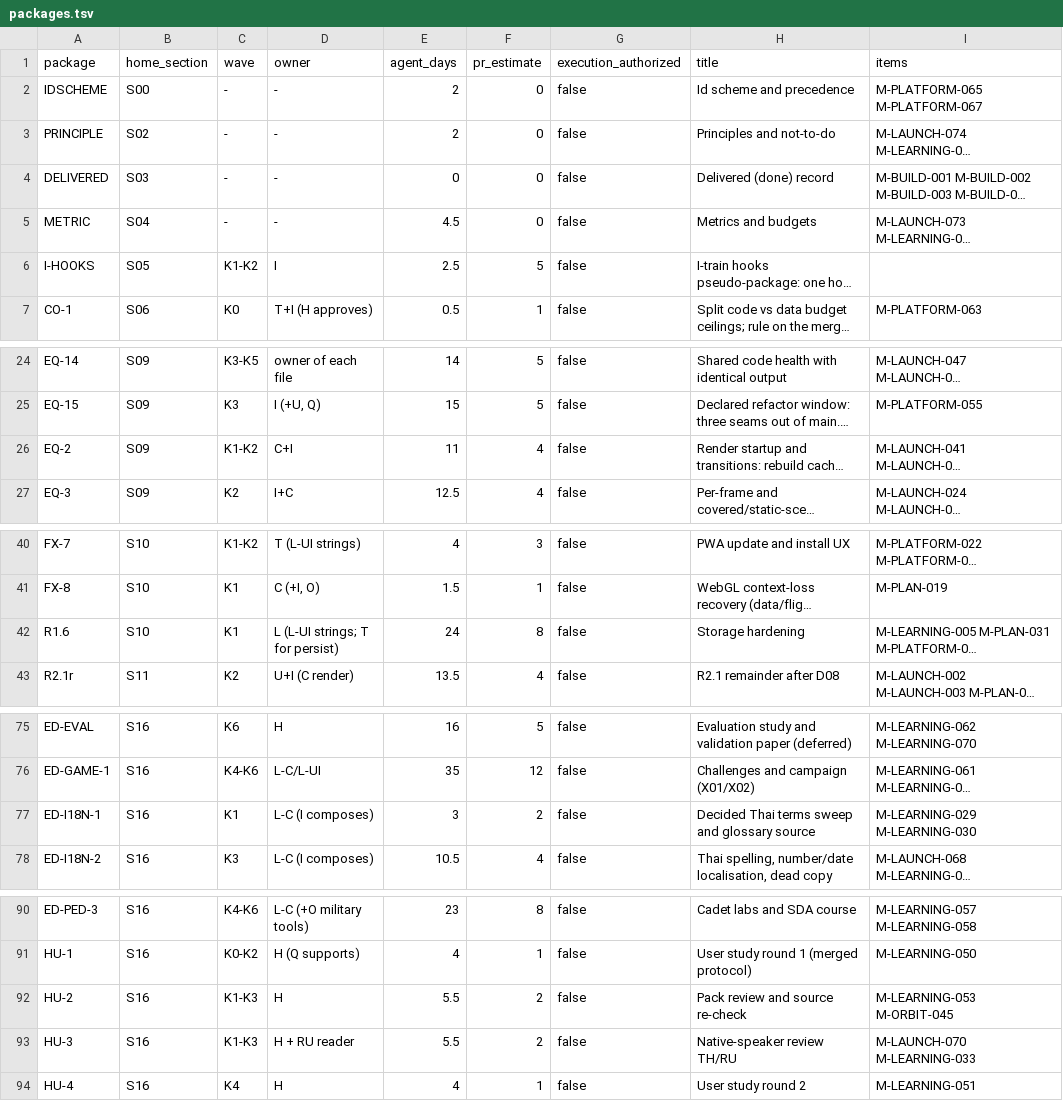
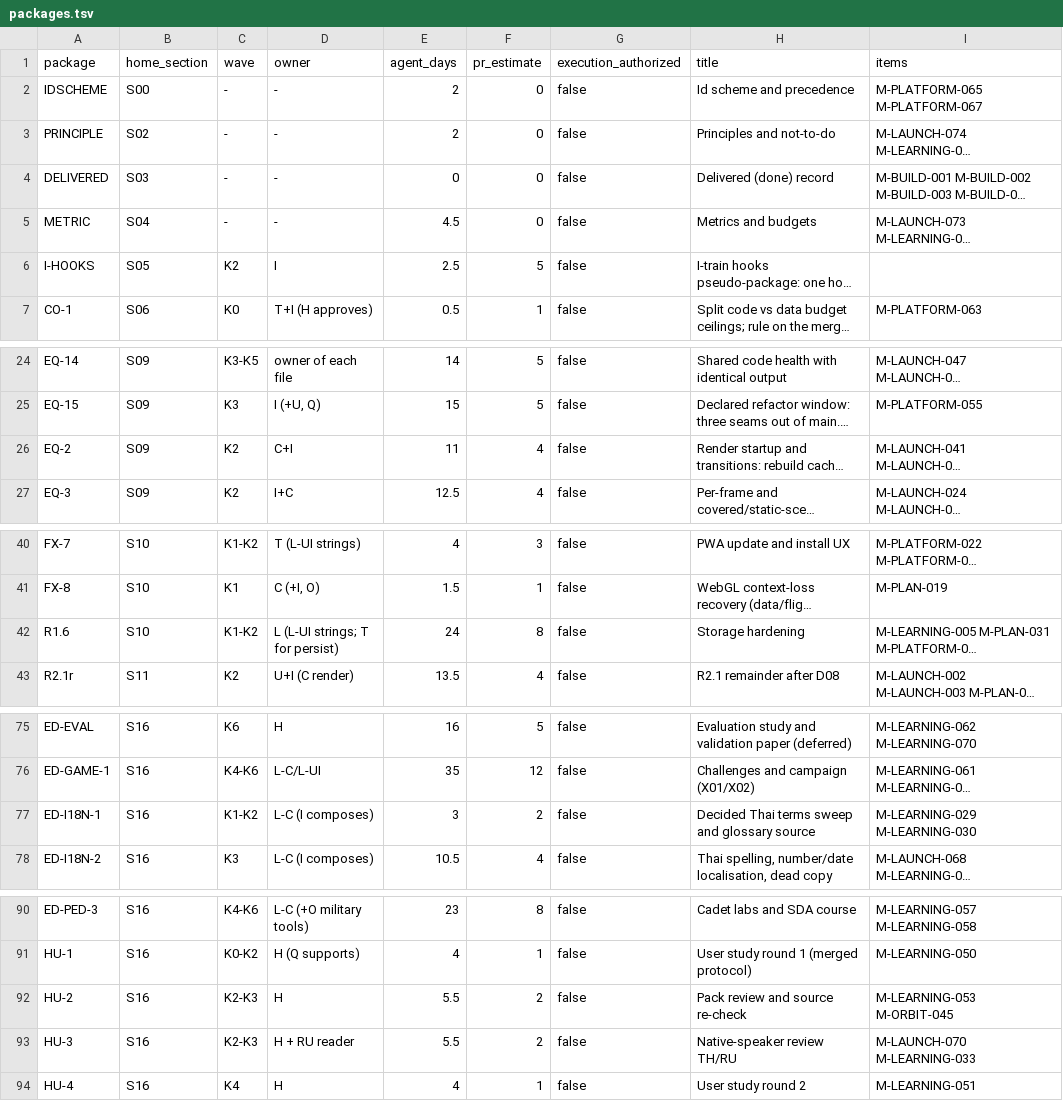
Before and after one commit to ROYIN001/Orbitlab, a TSV file: docs/development/plan/data/packages.tsv, drawn as a sheet; only a part is shown, gaps mark what is left out; long unchanged cells end in …; the diff covers the shown part only; the diff names each change by its address in the sheet, - before the commit and + after, or states it on an @@ line.

```diff
--- a/docs/development/plan/data/packages.tsv
+++ b/docs/development/plan/data/packages.tsv
-C6 (wave): K1-K2
+C6 (wave): K2
-C26 (wave): K1-K2
+C26 (wave): K2
-C42 (wave): K1
+C42 (wave): K1-K2
-C77 (wave): K1
+C77 (wave): K1-K2
-C92:C93 (wave): K1-K3
+C92:C93 (wave): K2-K3
```
Also changed, not shown: 20 edited cells elsewhere in this file, docs/development/plan/data/assignment.tsv, docs/development/registry.tsv, 5 other files.
